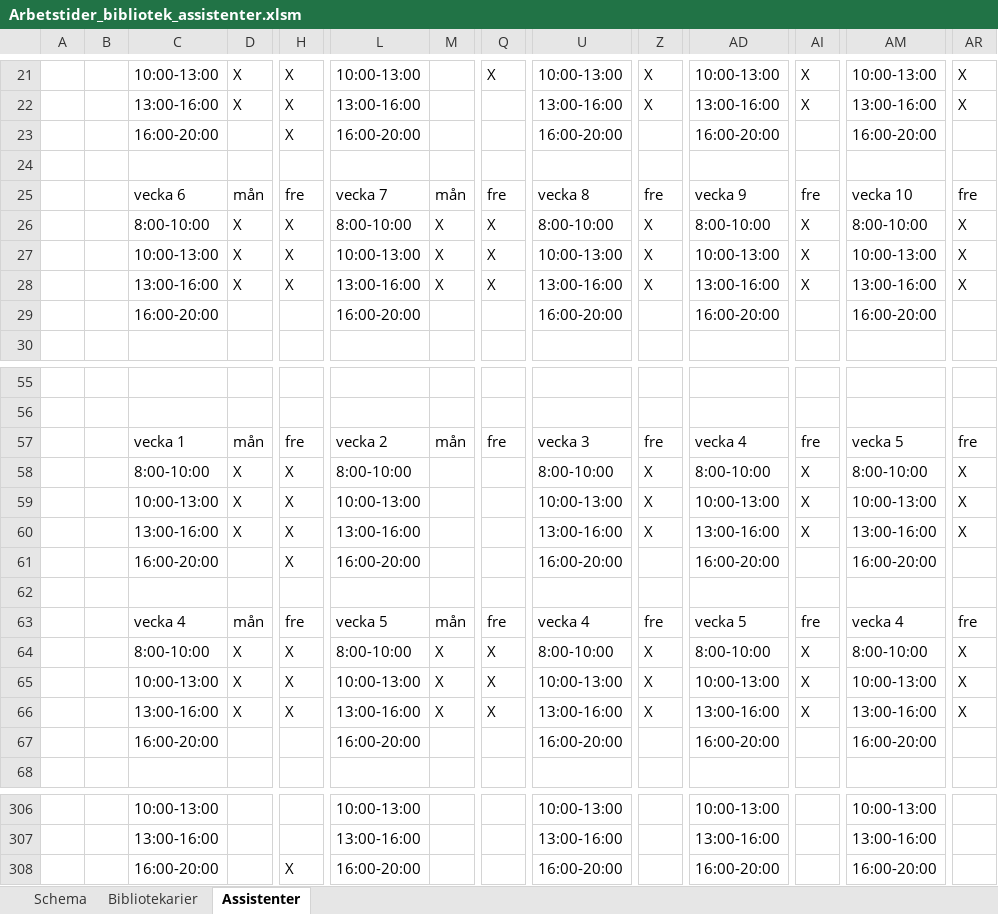
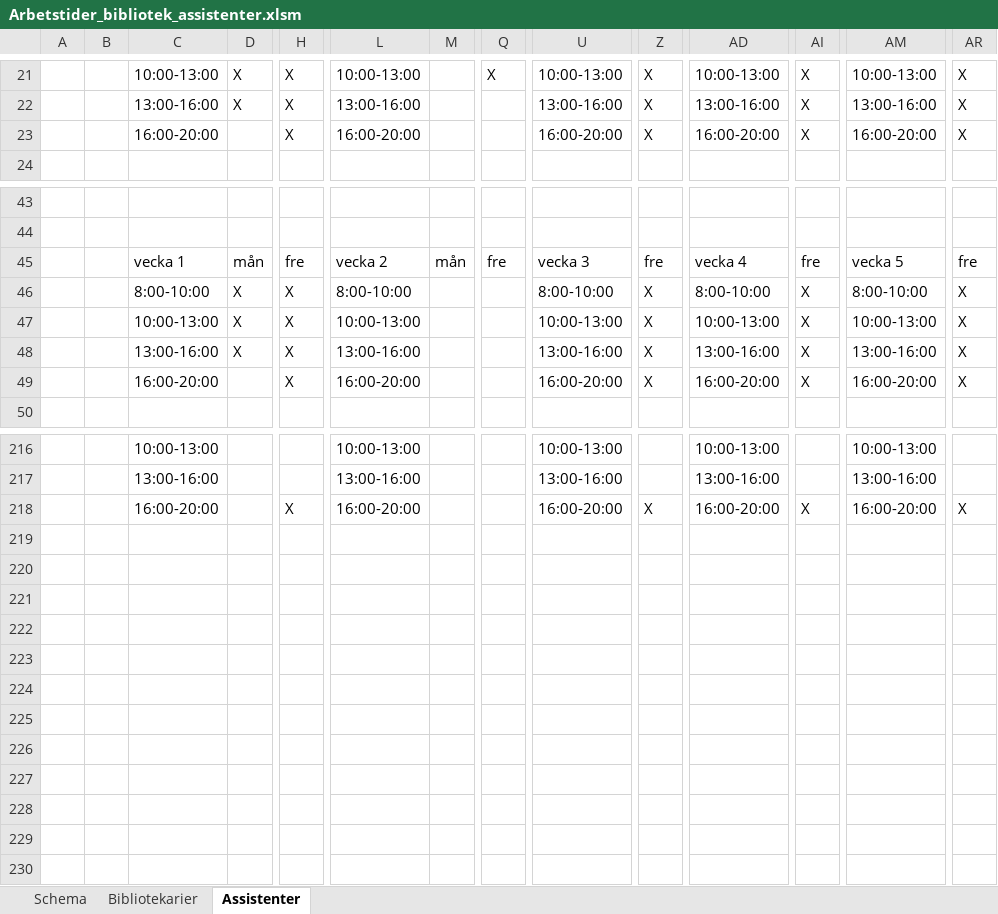
Before and after one commit to Optoteket/main, an Excel workbook: AMPLmodel/Visualisation/Arbetstider_bibliotek_assistenter.xlsm, sheet Assistenter, drawn as a sheet; only a part is shown, gaps mark what is left out; values as stored, in another font and other column widths than the file's, no cell formats; conditional formats not drawn; removed rows and columns are numbered as before the commit, all else as after; rows hold the shown columns only; the diff covers the shown part only; the diff names each change by its address in the sheet, - before the commit and + after, or states it on an @@ line.

```diff
--- a/AMPLmodel/Visualisation/Arbetstider_bibliotek_assistenter.xlsm (sheet Assistenter)
+++ b/AMPLmodel/Visualisation/Arbetstider_bibliotek_assistenter.xlsm (sheet Assistenter)
-Z23: (empty)
+Z23: X
-AI23: (empty)
+AI23: X
-AR23: (empty)
+AR23: X
-row 24: (empty)
-row 25:  |  | vecka 6 | mån | fre | vecka 7 | mån | fre | vecka 8 | fre | vecka 9 | fre | vecka 10 | fre
-row 26:  |  | 8:00-10:00 | X | X | 8:00-10:00 | X | X | 8:00-10:00 | X | 8:00-10:00 | X | 8:00-10:00 | X
-row 27:  |  | 10:00-13:00 | X | X | 10:00-13:00 | X | X | 10:00-13:00 | X | 10:00-13:00 | X | 10:00-13:00 | X
-row 28:  |  | 13:00-16:00 | X | X | 13:00-16:00 | X | X | 13:00-16:00 | X | 13:00-16:00 | X | 13:00-16:00 | X
-row 29:  |  | 16:00-20:00 |  |  | 16:00-20:00 |  |  | 16:00-20:00 |  | 16:00-20:00 |  | 16:00-20:00
-row 57:  |  | vecka 1 | mån | fre | vecka 2 | mån | fre | vecka 3 | fre | vecka 4 | fre | vecka 5 | fre
-row 58:  |  | 8:00-10:00 | X | X | 8:00-10:00 |  |  | 8:00-10:00 | X | 8:00-10:00 | X | 8:00-10:00 | X
-row 59:  |  | 10:00-13:00 | X | X | 10:00-13:00 |  |  | 10:00-13:00 | X | 10:00-13:00 | X | 10:00-13:00 | X
-row 60:  |  | 13:00-16:00 | X | X | 13:00-16:00 |  |  | 13:00-16:00 | X | 13:00-16:00 | X | 13:00-16:00 | X
-row 61:  |  | 16:00-20:00 |  | X | 16:00-20:00 |  |  | 16:00-20:00 |  | 16:00-20:00 |  | 16:00-20:00
-row 62: (empty)
-C45: vecka 4
+C45: vecka 1
-L45: vecka 5
+L45: vecka 2
-U45: vecka 4
+U45: vecka 3
-AD45: vecka 5
+AD45: vecka 4
-AM45: vecka 4
+AM45: vecka 5
-M46:M48: X
+M46:M48: (empty)
-Q46:Q48: X
+Q46:Q48: (empty)
-H49: (empty)
+H49: X
-Z49: (empty)
+Z49: X
-AI49: (empty)
+AI49: X
-AR49: (empty)
+AR49: X
-Z218: (empty)
+Z218: X
-AI218: (empty)
+AI218: X
-AR218: (empty)
+AR218: X
```
Also changed, not shown: 78 removed rows, 34 edited cells and row numbers in column A elsewhere in this sheet, sheet Bibliotekarier, cell formats, AMPLmodel/Visualisation/Arbetstider_visualize.xlsm, 2 other files.
